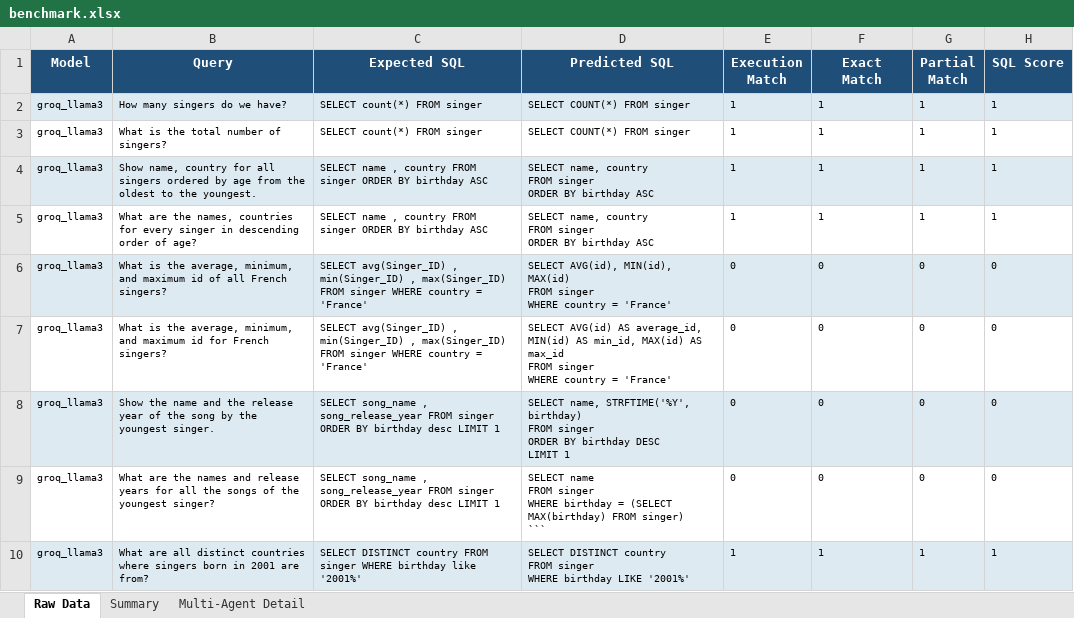
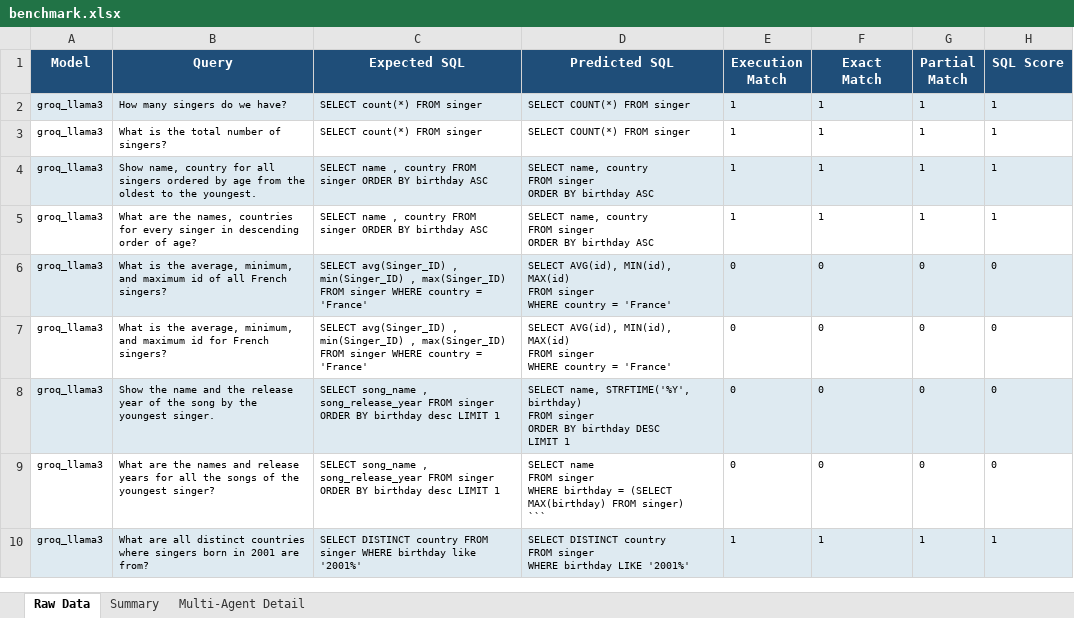
Before and after one commit to TakPrince/agent-eval-framework, an Excel workbook: evals/reports/benchmark.xlsx, sheet Raw Data, drawn as a sheet; only a part is shown; values as stored, in another font and other column widths than the file's, no borders; ↵ is a line break in a cell; the diff covers the shown part only; the diff names each change by its address in the sheet, - before the commit and + after, or states it on an @@ line.

```diff
--- a/evals/reports/benchmark.xlsx (sheet Raw Data)
+++ b/evals/reports/benchmark.xlsx (sheet Raw Data)
-D7 (Predicted SQL): SELECT AVG(id) AS average_id, MIN(id) AS min_id, MAX(id) AS max_id ↵ FROM singer…
+D7 (Predicted SQL): SELECT AVG(id), MIN(id), MAX(id) ↵ FROM singer…
```
Also changed, not shown: 10 removed rows and 3 edited cells elsewhere in this sheet, sheet Summary, 5 other files.
